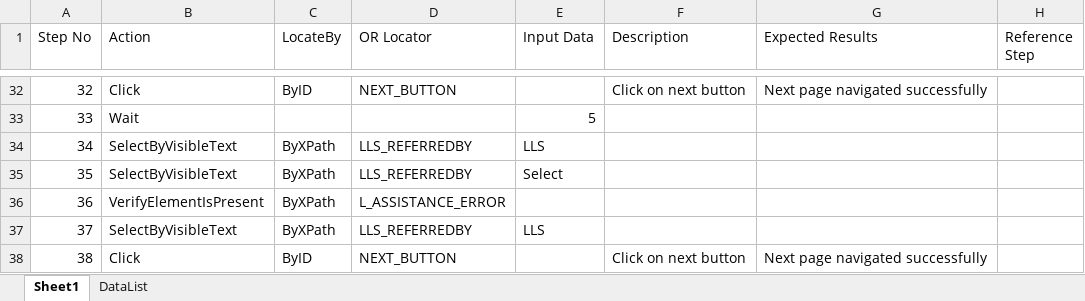
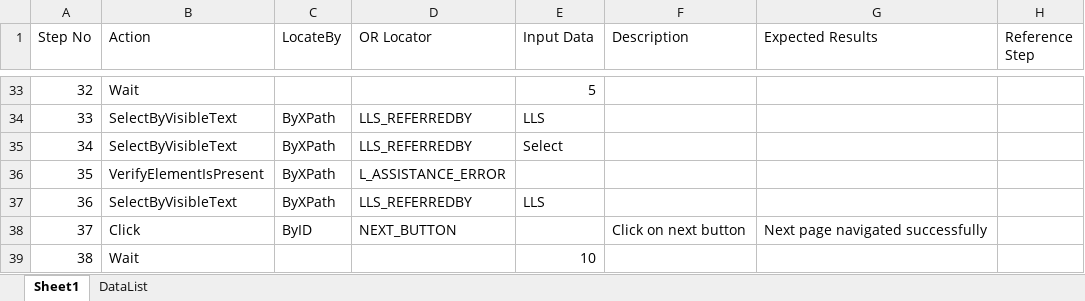
Before and after one commit to sbabupresidency1/fipsar_automation, an Excel workbook: QA/testcases/LLS/Patient/002_L_Patient_App_Field_Validation.xlsx, sheet Sheet1, drawn as a sheet; only a part is shown, gaps mark what is left out; values as stored, in another font and other column widths than the file's, no cell formats; addresses are those after the commit; the diff covers the shown part only; the diff names each change by its address in the sheet, - before the commit and + after, or states it on an @@ line.

```diff
--- a/QA/testcases/LLS/Patient/002_L_Patient_App_Field_Validation.xlsx (sheet Sheet1)
+++ b/QA/testcases/LLS/Patient/002_L_Patient_App_Field_Validation.xlsx (sheet Sheet1)
-B33 (Action): Click
+B33 (Action): Wait
-C33 (LocateBy): ByID
+C33 (LocateBy): (empty)
-D33 (OR Locator): NEXT_BUTTON
+D33 (OR Locator): (empty)
-E33 (Input Data): (empty)
+E33 (Input Data): 5
-F33 (Description): Click on next button
+F33 (Description): (empty)
-G33 (Expected Results): Next page navigated successfully
+G33 (Expected Results): (empty)
-B34 (Action): Wait
+B34 (Action): SelectByVisibleText
-C34 (LocateBy): (empty)
+C34 (LocateBy): ByXPath
-D34 (OR Locator): (empty)
+D34 (OR Locator): LLS_REFERREDBY
-E34 (Input Data): 5
+E34 (Input Data): LLS
-E35 (Input Data): LLS
+E35 (Input Data): Select
-B36 (Action): SelectByVisibleText
+B36 (Action): VerifyElementIsPresent
-D36 (OR Locator): LLS_REFERREDBY
+D36 (OR Locator): L_ASSISTANCE_ERROR
-E36 (Input Data): Select
+E36 (Input Data): (empty)
-B37 (Action): VerifyElementIsPresent
+B37 (Action): SelectByVisibleText
-D37 (OR Locator): L_ASSISTANCE_ERROR
+D37 (OR Locator): LLS_REFERREDBY
-E37 (Input Data): (empty)
+E37 (Input Data): LLS
-B38 (Action): SelectByVisibleText
+B38 (Action): Click
-C38 (LocateBy): ByXPath
+C38 (LocateBy): ByID
-D38 (OR Locator): LLS_REFERREDBY
+D38 (OR Locator): NEXT_BUTTON
-E38 (Input Data): LLS
+E38 (Input Data): (empty)
-F38 (Description): (empty)
+F38 (Description): Click on next button
-G38 (Expected Results): (empty)
+G38 (Expected Results): Next page navigated successfully
-B39 (Action): Click
+B39 (Action): Wait
-C39 (LocateBy): ByID
+C39 (LocateBy): (empty)
-D39 (OR Locator): NEXT_BUTTON
+D39 (OR Locator): (empty)
-E39 (Input Data): (empty)
+E39 (Input Data): 10
-F39 (Description): Click on next button
+F39 (Description): (empty)
-G39 (Expected Results): Next page navigated successfully
+G39 (Expected Results): (empty)
```
Also changed, not shown: 6 added rows, 6 removed rows and 496 edited cells elsewhere in this sheet, cell formats, 2 other files.
